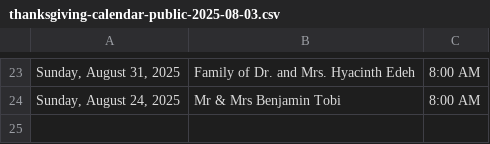
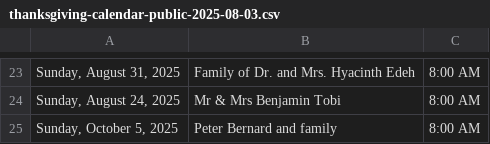
Before and after one commit to Engr-Zeus/family-harvest-vercel, a CSV file: thanksgiving-calendar-public-2025-08-03.csv, drawn as a sheet; only a part is shown, gaps mark what is left out; the diff names each change by its address in the sheet, - before the commit and + after, or states it on an @@ line.

Commit message:
Update public CSV: Peter Bernard and family added to 2025-10-05

```diff
--- a/thanksgiving-calendar-public-2025-08-03.csv
+++ b/thanksgiving-calendar-public-2025-08-03.csv
+row 25: Sunday, October 5, 2025 | Peter Bernard and family | 8:00 AM
```
